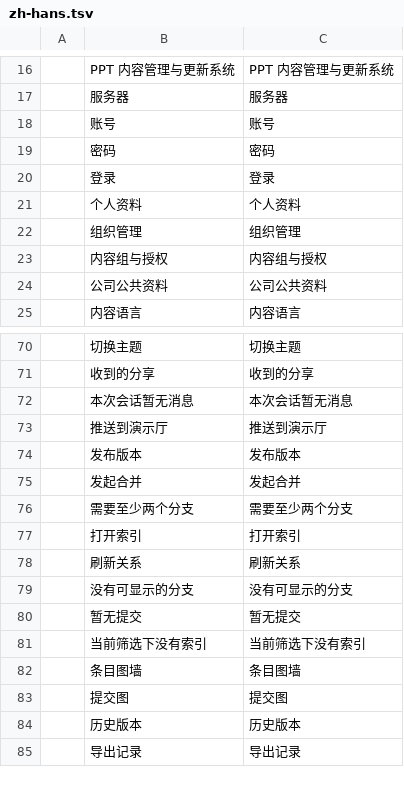
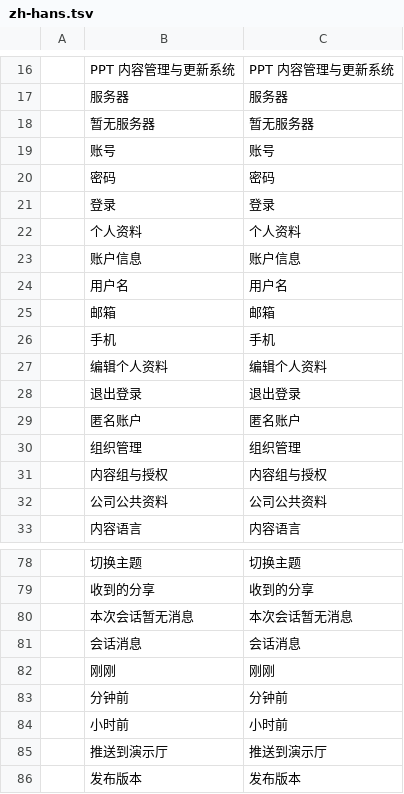
Before and after one commit to lanline123/qimu, a TSV file: crates/qimu-client/locales/zh-hans.tsv, drawn as a sheet; only a part is shown, gaps mark what is left out; the shorter side is filled out with more unchanged rows.

```diff
--- a/crates/qimu-client/locales/zh-hans.tsv
+++ b/crates/qimu-client/locales/zh-hans.tsv
@@ -17,2 +17,3 @@
 	服务器	服务器
+	暂无服务器	暂无服务器
 	账号	账号
@@ -21,2 +22,9 @@
 	个人资料	个人资料
+	账户信息	账户信息
+	用户名	用户名
+	邮箱	邮箱
+	手机	手机
+	编辑个人资料	编辑个人资料
+	退出登录	退出登录
+	匿名账户	匿名账户
 	组织管理	组织管理
@@ -72,2 +80,6 @@
 	本次会话暂无消息	本次会话暂无消息
+	会话消息	会话消息
+	刚刚	刚刚
+	分钟前	分钟前
+	小时前	小时前
 	推送到演示厅	推送到演示厅
```
Also changed, not shown: crates/qimu-client/locales/en-us.tsv, 22 other files.
